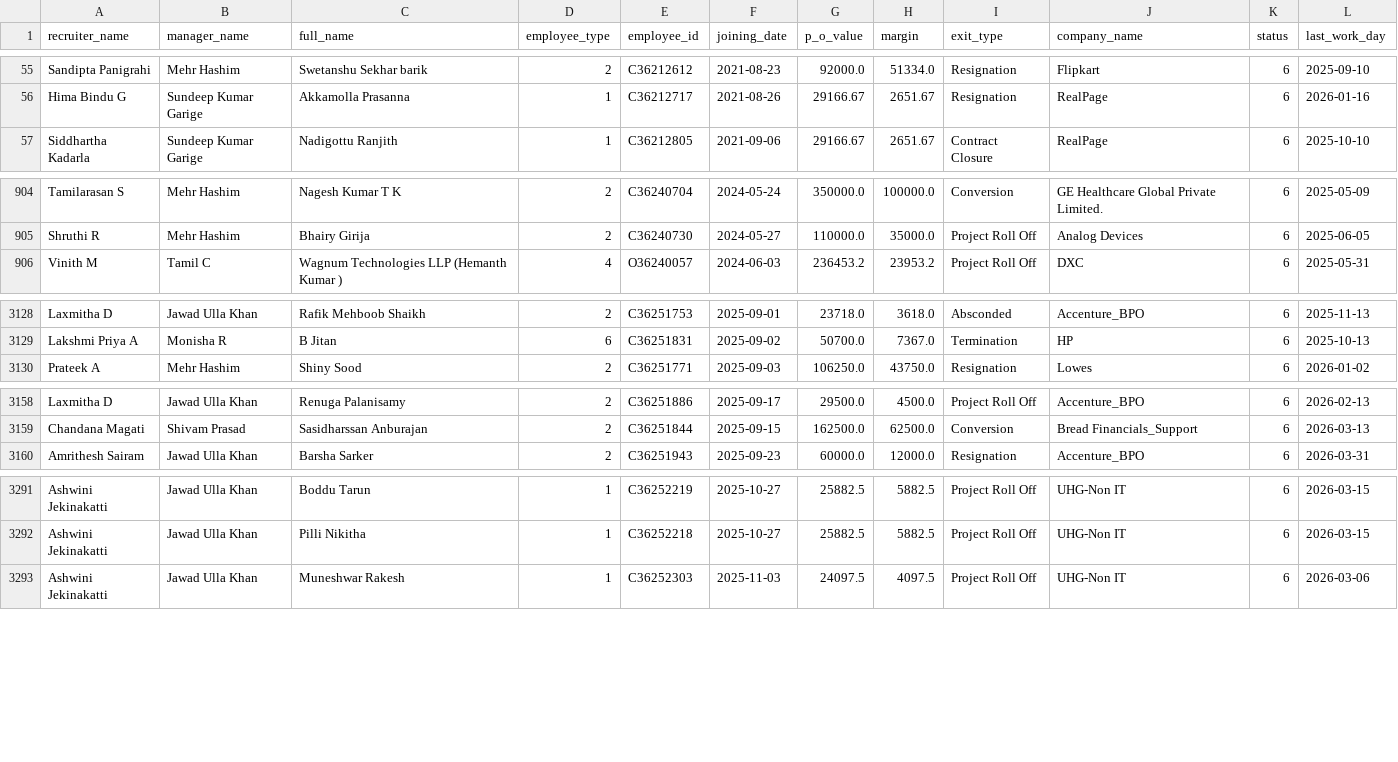
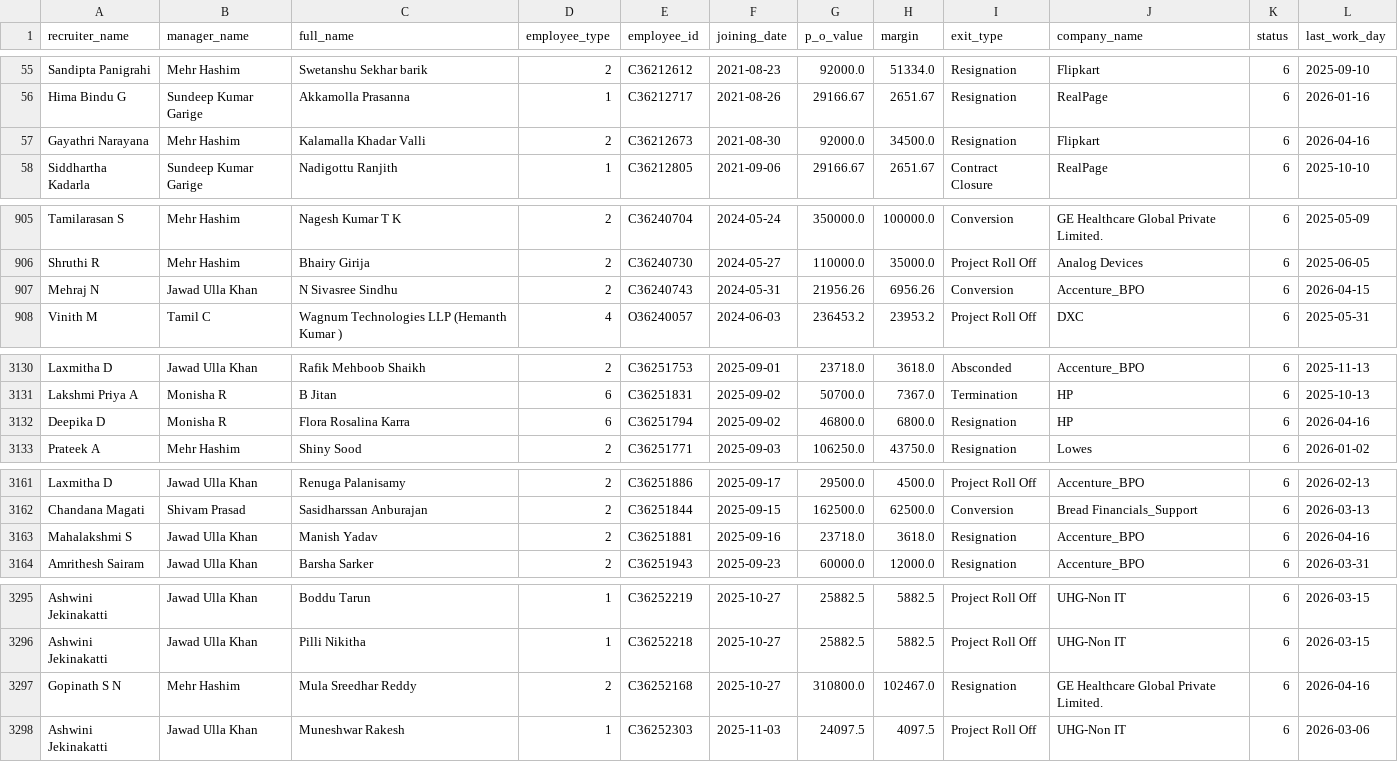
Before and after one commit to mdashiquekhanwork009-maker/CEO-Dashboard, a CSV file: data/exit.csv, drawn as a sheet; only a part is shown, gaps mark what is left out; the diff covers the shown part only; the diff names each change by its address in the sheet, - before the commit and + after, or states it on an @@ line.

```diff
--- a/data/exit.csv
+++ b/data/exit.csv
+row 57: Gayathri Narayana | Mehr Hashim | Kalamalla Khadar Valli | 2 | C36212673 | 2021-08-30 | 92000.0 | 34500.0 | Resignation | Flipkart | 6 | 2026-04-16
+row 907: Mehraj N | Jawad Ulla Khan | N Sivasree Sindhu | 2 | C36240743 | 2024-05-31 | 21956.26 | 6956.26 | Conversion | Accenture_BPO | 6 | 2026-04-15
+row 3132: Deepika D | Monisha R | Flora Rosalina Karra | 6 | C36251794 | 2025-09-02 | 46800.0 | 6800.0 | Resignation | HP | 6 | 2026-04-16
+row 3163: Mahalakshmi S | Jawad Ulla Khan | Manish Yadav | 2 | C36251881 | 2025-09-16 | 23718.0 | 3618.0 | Resignation | Accenture_BPO | 6 | 2026-04-16
+row 3297: Gopinath S N | Mehr Hashim | Mula Sreedhar Reddy | 2 | C36252168 | 2025-10-27 | 310800.0 | 102467.0 | Resignation | GE Healthcare Global Private Limited. | 6 | 2026-04-16
```
Also changed, not shown: 2 added rows elsewhere in this file, data/activeheadcount.csv, data/exit_pipeline_data.csv, 4 other files.
